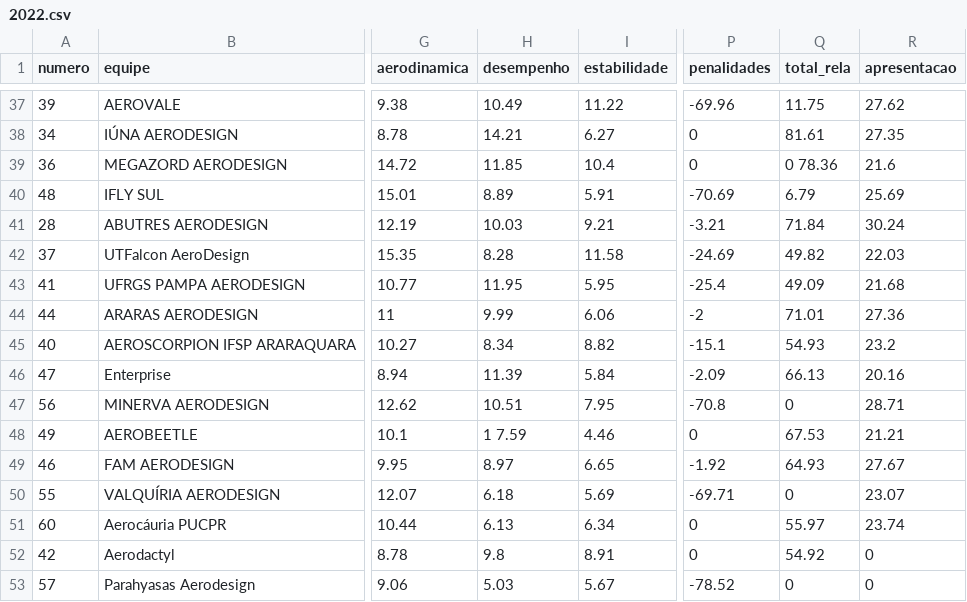
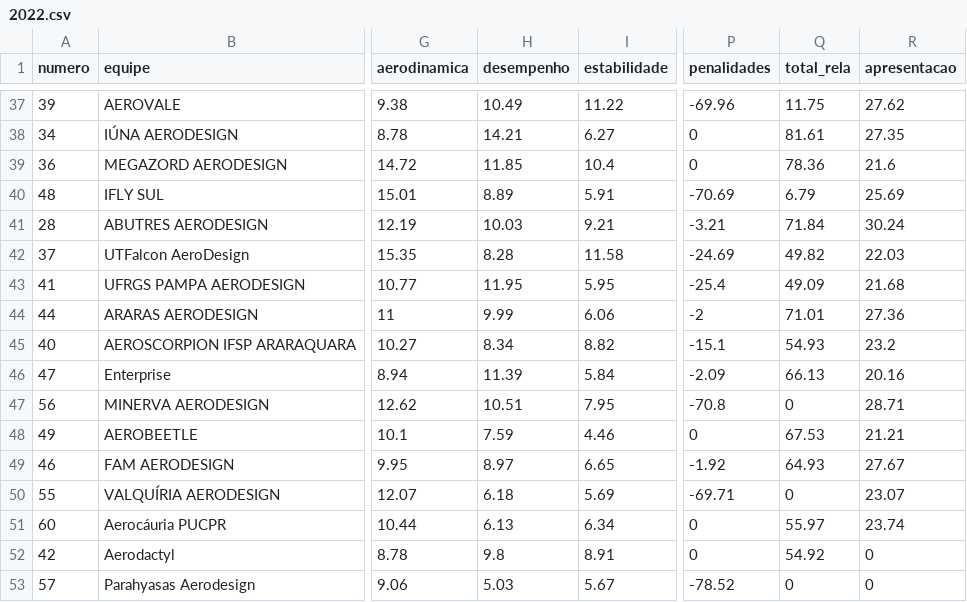
Before and after one commit to victorltd/Ideia, a CSV file: 2022.csv, drawn as a sheet; only a part is shown, gaps mark what is left out; the diff names each change by its address in the sheet, - before the commit and + after, or states it on an @@ line.

Commit message:
Add files via upload

```diff
--- a/2022.csv
+++ b/2022.csv
-Q39 (total_rela): 0 78.36
+Q39 (total_rela): 78.36
-H48 (desempenho): 1 7.59
+H48 (desempenho): 7.59
```
